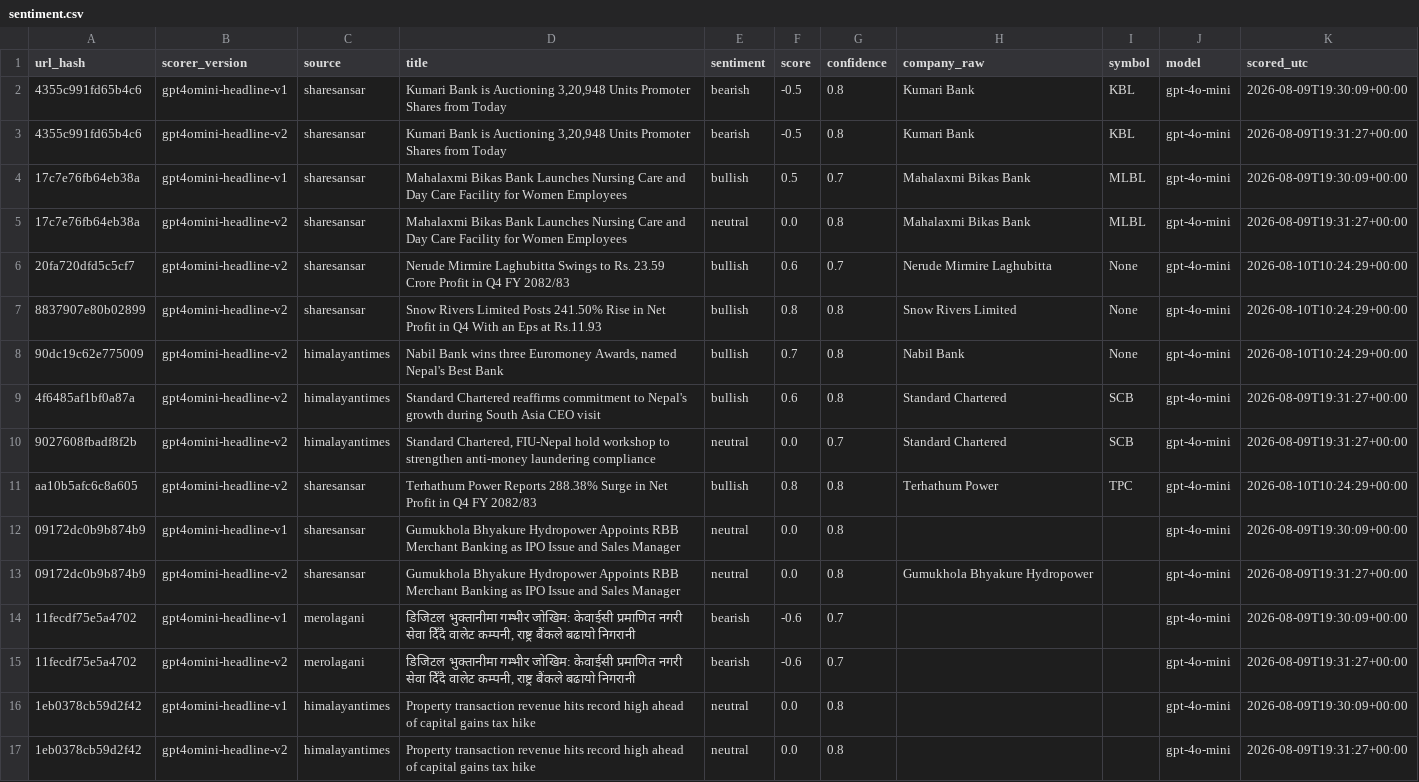
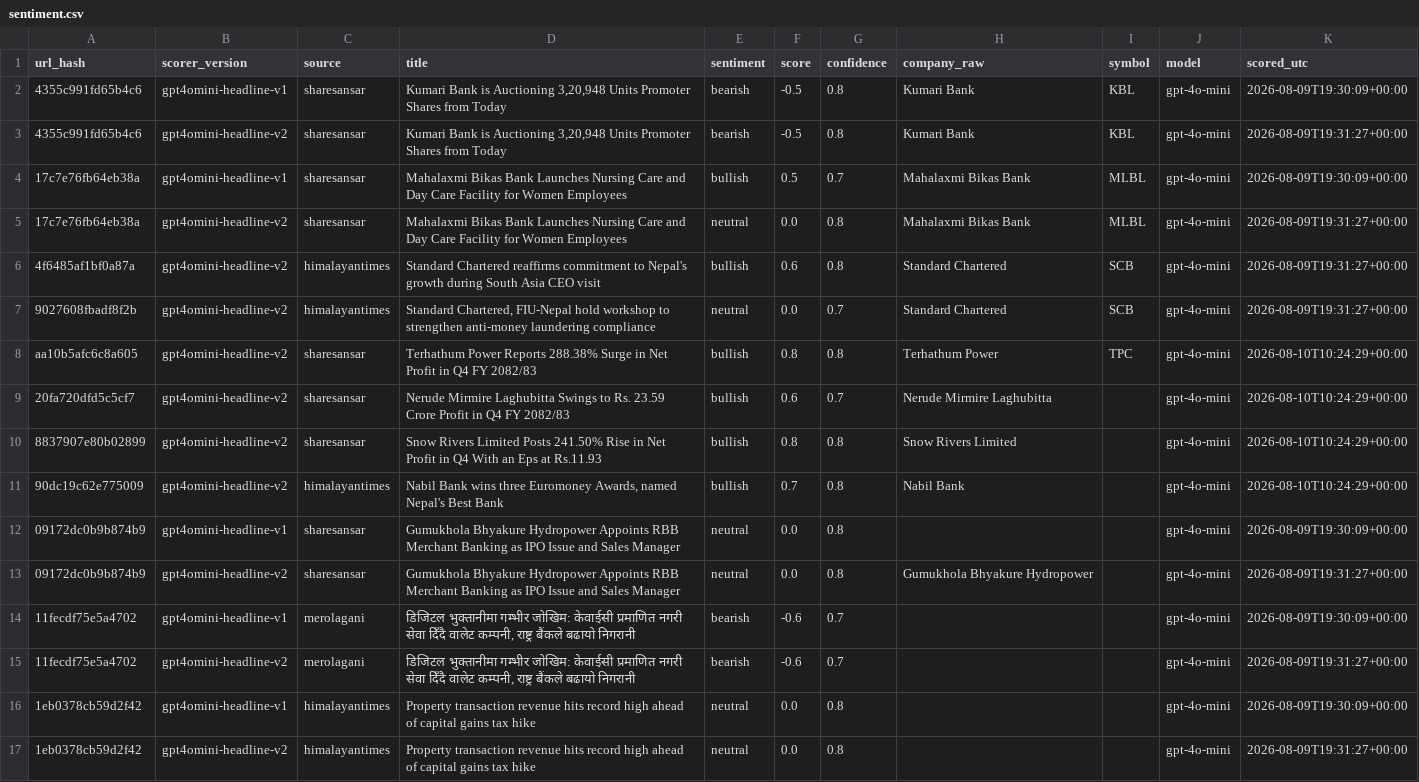
Before and after one commit to Aabaran7/nepse-forecast, a CSV file: data-mirror/news/sentiment.csv, drawn as a sheet; only a part is shown; removed rows and columns are numbered as before the commit, all else as after; the diff names each change by its address in the sheet, - before the commit and + after, or states it on an @@ line.

```diff
--- a/data-mirror/news/sentiment.csv
+++ b/data-mirror/news/sentiment.csv
-row 6: 20fa720dfd5c5cf7 | gpt4omini-headline-v2 | sharesansar | Nerude Mirmire Laghubitta Swings to Rs. 23.59 Crore Profit in Q4 FY 2082/83 | bullish | 0.6 | 0.7 | Nerude Mirmire Laghubitta | None | gpt-4o-mini | 2026-08-10T10:24:29+00:00
-row 7: 8837907e80b02899 | gpt4omini-headline-v2 | sharesansar | Snow Rivers Limited Posts 241.50% Rise in Net Profit in Q4 With an Eps at Rs.11.93 | bullish | 0.8 | 0.8 | Snow Rivers Limited | None | gpt-4o-mini | 2026-08-10T10:24:29+00:00
-row 8: 90dc19c62e775009 | gpt4omini-headline-v2 | himalayantimes | Nabil Bank wins three Euromoney Awards, named Nepal's Best Bank | bullish | 0.7 | 0.8 | Nabil Bank | None | gpt-4o-mini | 2026-08-10T10:24:29+00:00
+row 9: 20fa720dfd5c5cf7 | gpt4omini-headline-v2 | sharesansar | Nerude Mirmire Laghubitta Swings to Rs. 23.59 Crore Profit in Q4 FY 2082/83 | bullish | 0.6 | 0.7 | Nerude Mirmire Laghubitta |  | gpt-4o-mini | 2026-08-10T10:24:29+00:00
+row 10: 8837907e80b02899 | gpt4omini-headline-v2 | sharesansar | Snow Rivers Limited Posts 241.50% Rise in Net Profit in Q4 With an Eps at Rs.11.93 | bullish | 0.8 | 0.8 | Snow Rivers Limited |  | gpt-4o-mini | 2026-08-10T10:24:29+00:00
+row 11: 90dc19c62e775009 | gpt4omini-headline-v2 | himalayantimes | Nabil Bank wins three Euromoney Awards, named Nepal's Best Bank | bullish | 0.7 | 0.8 | Nabil Bank |  | gpt-4o-mini | 2026-08-10T10:24:29+00:00
```
Also changed, not shown: data-mirror/archive/_manifest.csv, 3 other files.
